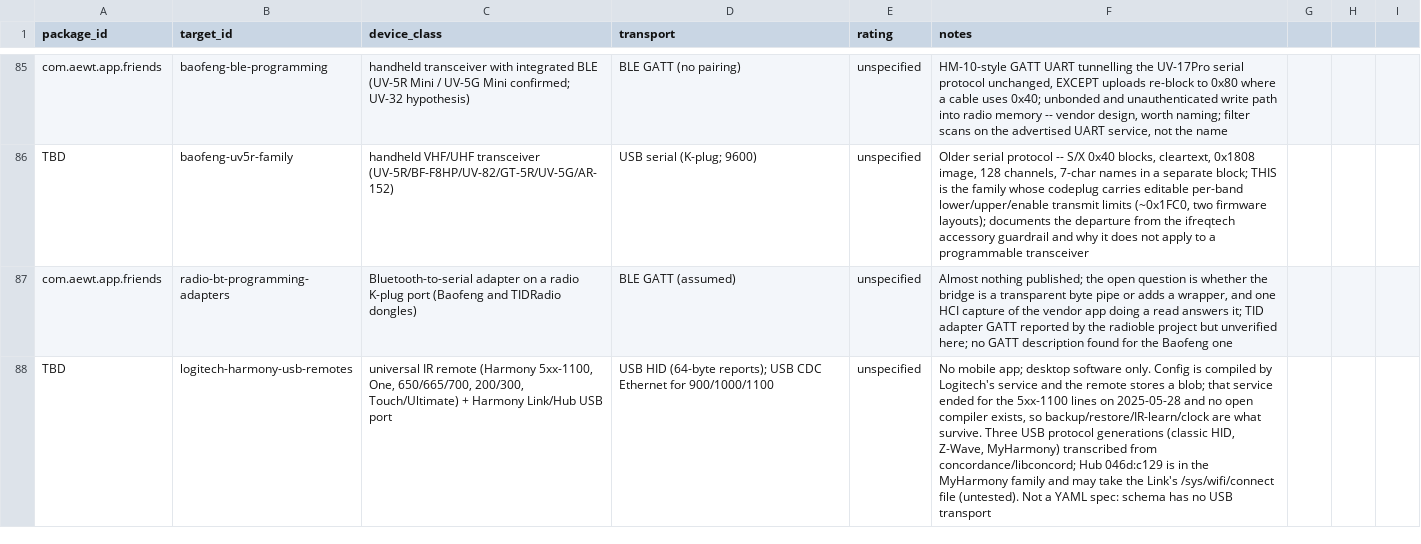
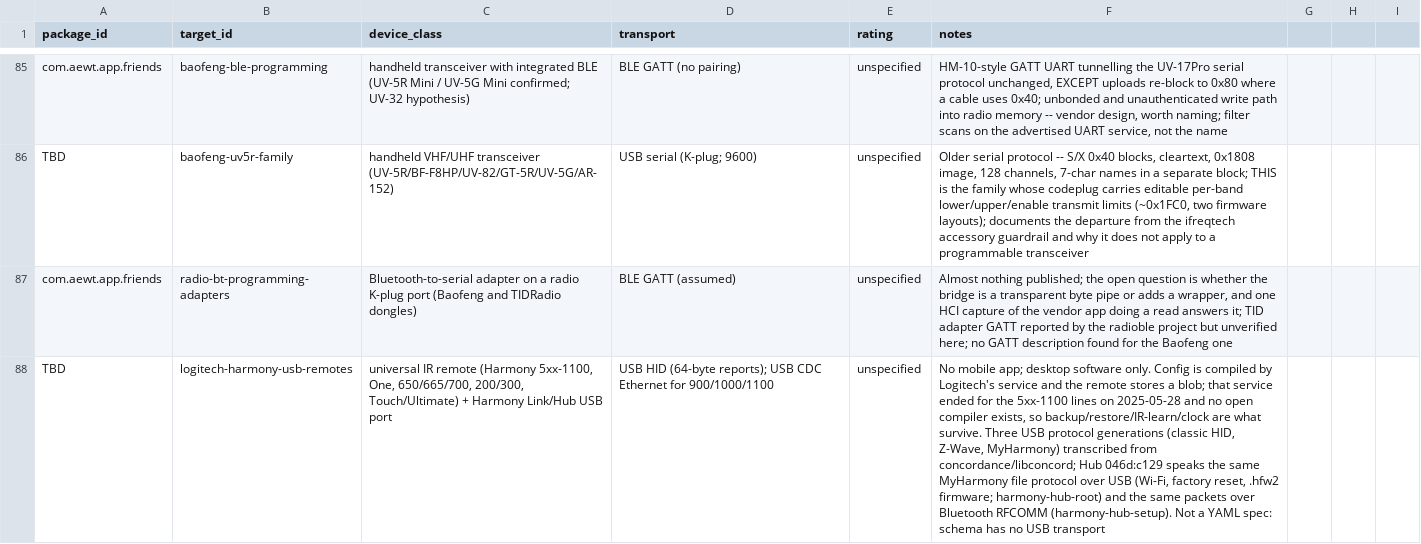
Before and after one commit to liberatedbread/liberatedbread-protocol-specs, a CSV file: targets/targets.csv, drawn as a sheet; only a part is shown, gaps mark what is left out; the diff names each change by its address in the sheet, - before the commit and + after, or states it on an @@ line.

```diff
--- a/targets/targets.csv
+++ b/targets/targets.csv
-F88 (notes): …Hub 046d:c129 is in the MyHarmony family and may take the Link's /sys/wifi/connect file (untested). Not a…
+F88 (notes): …Hub 046d:c129 speaks the same MyHarmony file protocol over USB (Wi-Fi, factory reset, .hfw2 firmware; harmony-hub-root) and the same packets over Bluetooth RFCOMM (harmony-hub-setup). Not a…
```
Also changed, not shown: 3 other files.
